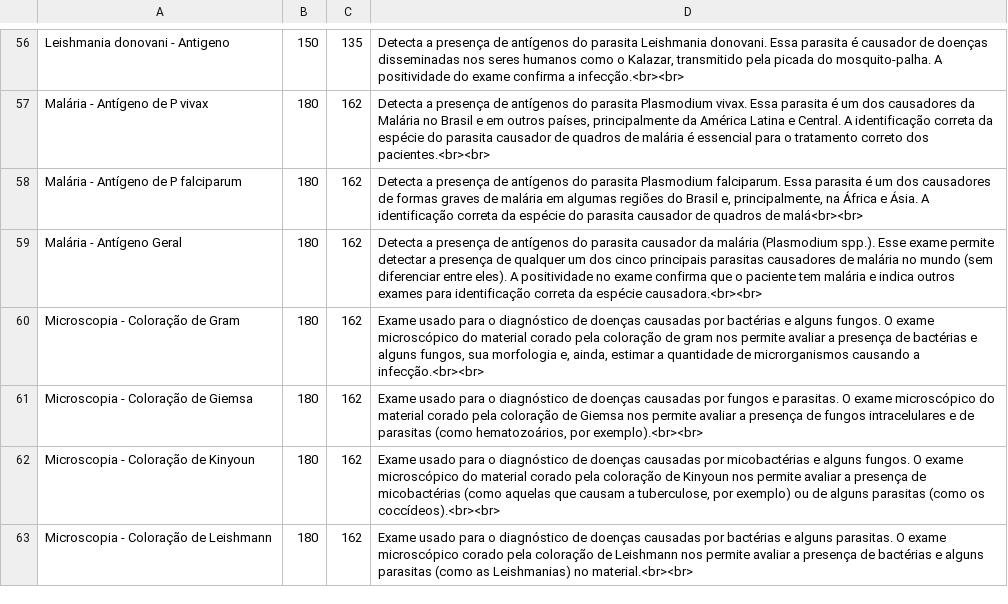
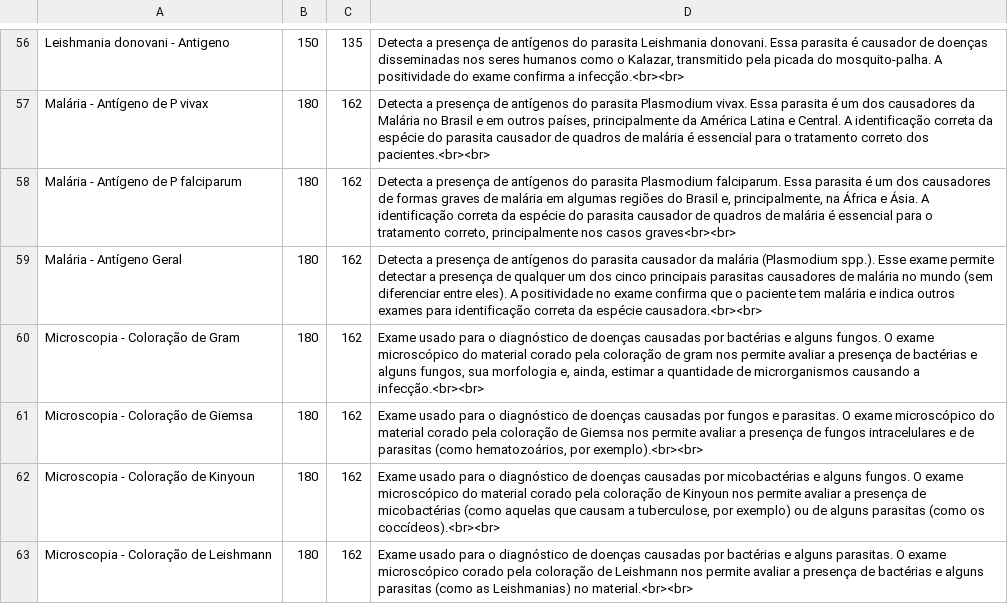
Before and after one commit to doutorleandromendes/exames, a CSV file: products.csv, drawn as a sheet; only a part is shown, gaps mark what is left out.

Commit message:
products.csv

```diff
--- a/products.csv
+++ b/products.csv
@@ -57,3 +57,3 @@ Leishmania donovani - Antigeno;150;135;Detecta a presença de antígenos do para
 Malária - Antígeno de P vivax;180;162;Detecta a presença de antígenos do parasita Plasmodium vivax. Essa parasita é um dos causadores da Malária no Brasil e em outros países, principalmente da América Latina e Central. A identificação correta da espécie do parasita causador de quadros de malária é essencial para o tratamento correto dos pacientes.<br><br>
-Malária - Antígeno de P falciparum;180;162;Detecta a presença de antígenos do parasita Plasmodium falciparum. Essa parasita é um dos causadores de formas graves de malária em algumas regiões do Brasil e, principalmente, na África e Ásia. A identificação correta da espécie do parasita causador de quadros de malá<br><br>
+Malária - Antígeno de P falciparum;180;162;Detecta a presença de antígenos do parasita Plasmodium falciparum. Essa parasita é um dos causadores de formas graves de malária em algumas regiões do Brasil e, principalmente, na África e Ásia. A identificação correta da espécie do parasita causador de quadros de malária é essencial para o tratamento correto, principalmente nos casos graves<br><br>
 Malária - Antígeno Geral;180;162;Detecta a presença de antígenos do parasita causador da malária (Plasmodium spp.). Esse exame permite detectar a presença de qualquer um dos cinco principais parasitas causadores de malária no mundo (sem diferenciar entre eles). A positividade no exame confirma que o paciente tem malária e indica outros exames para identificação correta da espécie causadora.<br><br>
```
